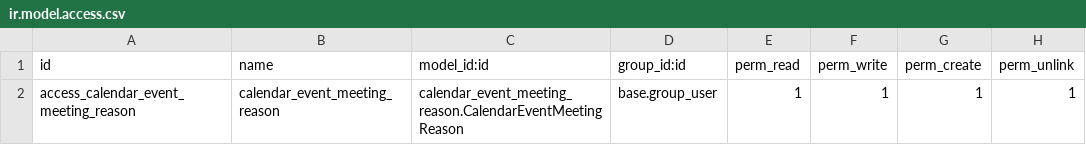
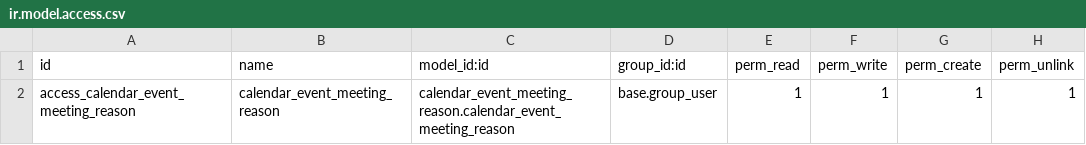
Before and after one commit to Capriatto/addons, a CSV file: calendar_event_meeting_reason/security/ir.model.access.csv, drawn as a sheet.

Commit message:
fix

```diff
--- a/calendar_event_meeting_reason/security/ir.model.access.csv
+++ b/calendar_event_meeting_reason/security/ir.model.access.csv
@@ -1,2 +1,2 @@
 id,name,model_id:id,group_id:id,perm_read,perm_write,perm_create,perm_unlink
-access_calendar_event_meeting_reason,calendar_event_meeting_reason,calendar_event_meeting_reason.CalendarEventMeetingReason,base.group_user,1,1,1,1
+access_calendar_event_meeting_reason,calendar_event_meeting_reason,calendar_event_meeting_reason.calendar_event_meeting_reason,base.group_user,1,1,1,1
```
